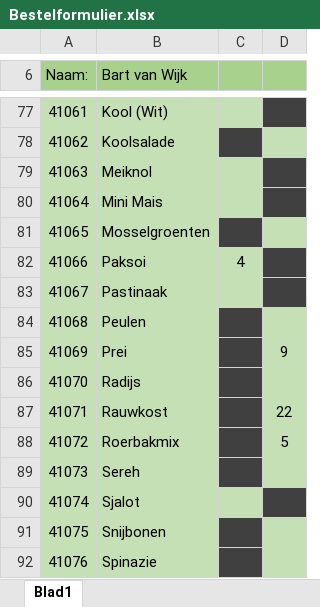
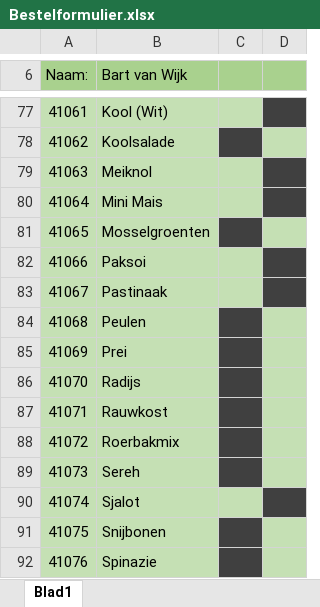
Before and after one commit to Wolkjuh/ALA-Versnelling, an Excel workbook: Bestelformulier.xlsx, sheet Blad1, drawn as a sheet; only a part is shown, gaps mark what is left out; values as stored, in another font and other column widths than the file's, no borders; charts and pictures not drawn; the diff covers the shown part only; the diff names each change by its address in the sheet, - before the commit and + after, or states it on an @@ line.

Commit message:
Update Bestelformulier.xlsx

```diff
--- a/Bestelformulier.xlsx (sheet Blad1)
+++ b/Bestelformulier.xlsx (sheet Blad1)
-C82: 4
+C82: (empty)
-D85: 9
+D85: (empty)
-D87: 22
+D87: (empty)
-D88: 5
+D88: (empty)
```
Also changed, not shown: 26 edited cells elsewhere in this sheet.
